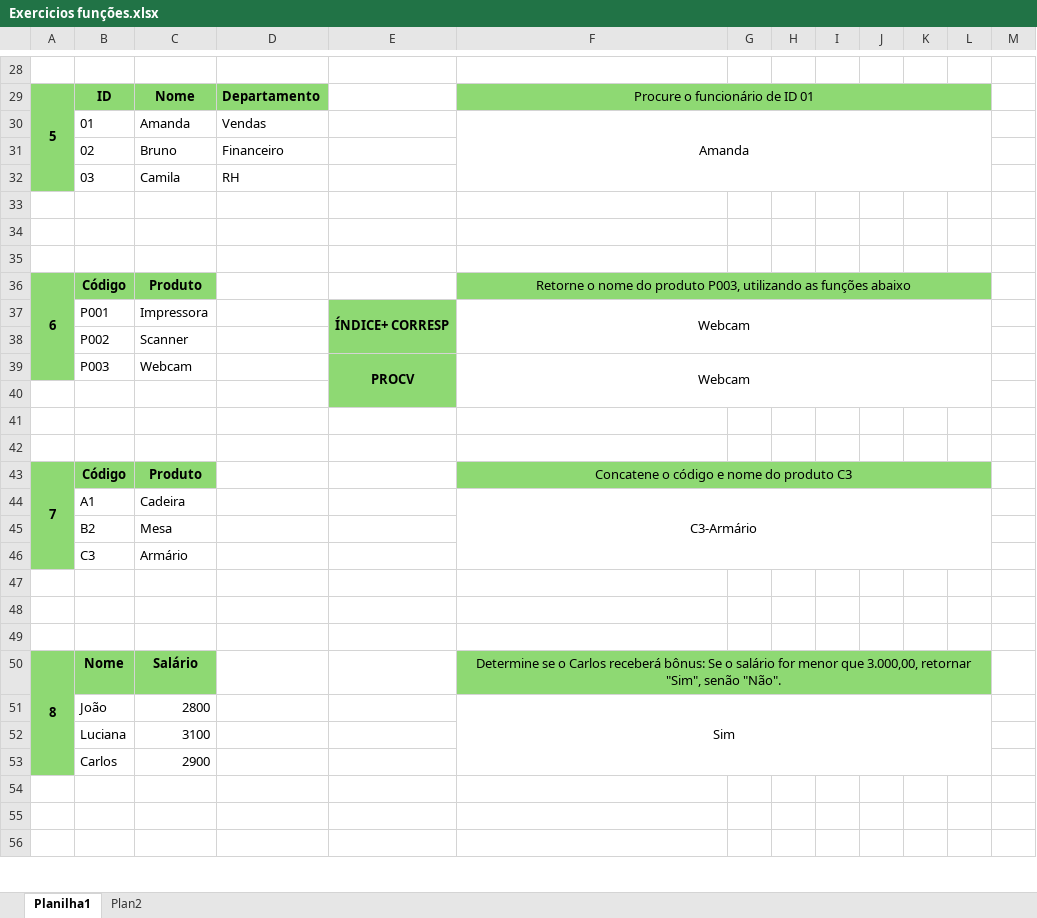
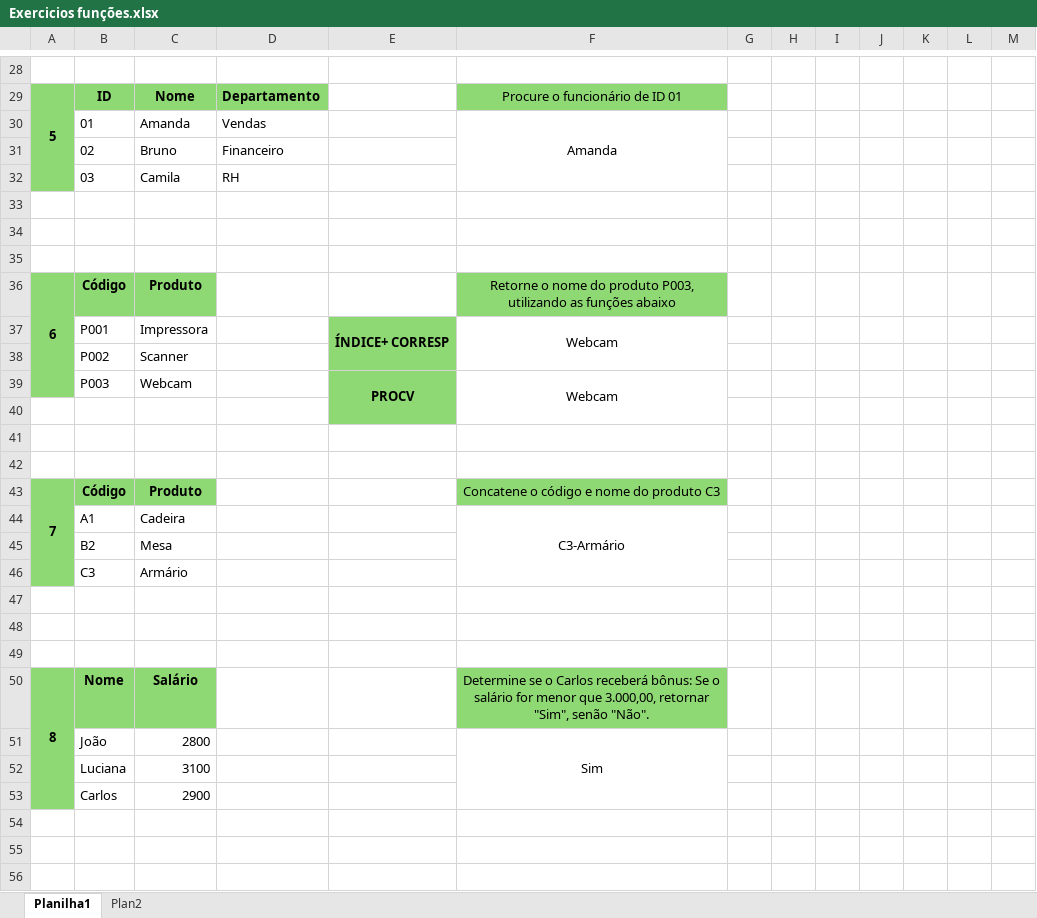
Before and after one commit to Sgtpepper67sw/Excel-, an Excel workbook: projetos excel/Exercicios funções.xlsx, sheet Planilha1, drawn as a sheet; only a part is shown, gaps mark what is left out; values as stored, in another font and other column widths than the file's, no borders; the diff covers the shown part only; the diff names each change by its address in the sheet, - before the commit and + after, or states it on an @@ line.

```diff
--- a/projetos excel/Exercicios funções.xlsx (sheet Planilha1)
+++ b/projetos excel/Exercicios funções.xlsx (sheet Planilha1)
-F29:L29 merged
-G29:L29 fill: #8ED973
+G29:L29 fill: none
-F30:L32 merged
+F30:F32 merged
-F36:L36 merged
-G36:L36 fill: #8ED973
+G36:L36 fill: none
-F37:L38 merged
+F37:F38 merged
-F39:L40 merged
+F39:F40 merged
-F43:L43 merged
-G43:L43 fill: #8ED973
+G43:L43 fill: none
-F44:L46 merged
+F44:F46 merged
-F50:L50 merged
-G50:L50 fill: #8ED973
+G50:L50 fill: none
-F51:L53 merged
+F51:F53 merged
```
Also changed, not shown: 7 edited cells, cell formats and merged cells elsewhere in this sheet, sheet Plan2, formulas that keep their value, charts or pictures, projetos excel/Exercício 08.05.xlsx, projetos excel/Exercícios de excel em pleno 2025.xlsx, 2 other files.
